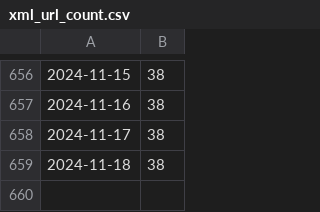
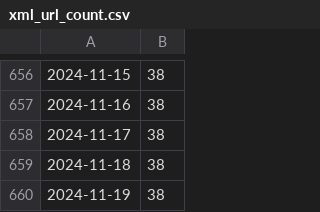
Before and after one commit to kalong2008/kalong2008.github.io, a CSV file: data/xml_url_count.csv, drawn as a sheet; only a part is shown, gaps mark what is left out.

```diff
--- a/data/xml_url_count.csv
+++ b/data/xml_url_count.csv
@@ -659 +659,2 @@
 2024-11-18,38
+2024-11-19,38
```
Also changed, not shown: 1 other file.
